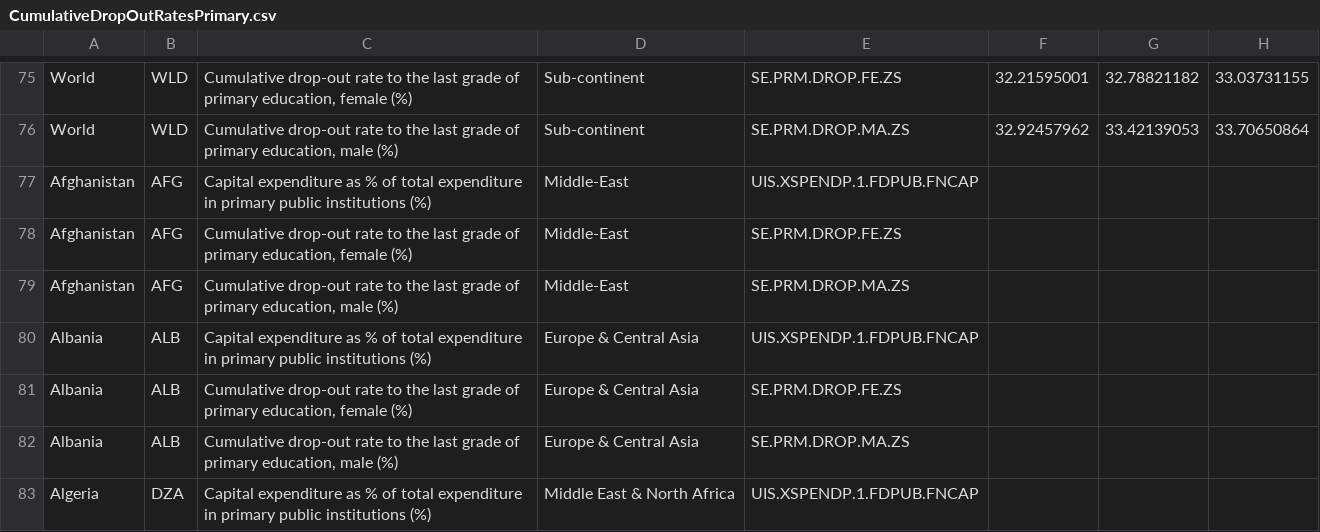
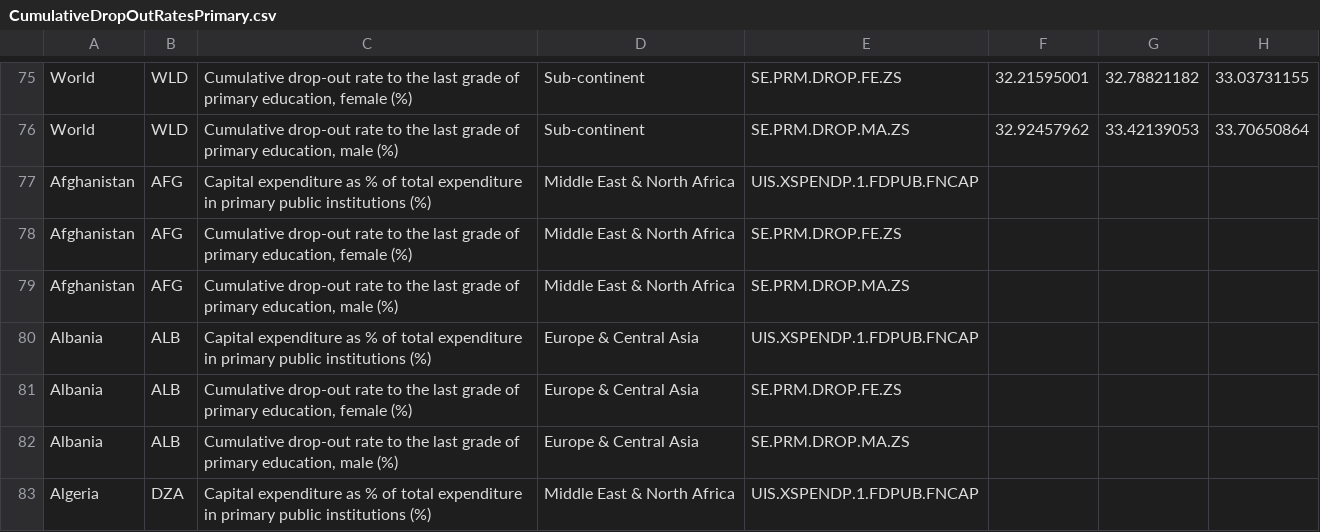
Before and after one commit to xavierandueza/FIT3179_Data_Vis, a CSV file: data/CumulativeDropOutRatesPrimary.csv, drawn as a sheet; only a part is shown, gaps mark what is left out; the diff names each change by its address in the sheet, - before the commit and + after, or states it on an @@ line.

Commit message:
Update CumulativeDropOutRatesPrimary.csv

```diff
--- a/data/CumulativeDropOutRatesPrimary.csv
+++ b/data/CumulativeDropOutRatesPrimary.csv
-D77:D79: Middle-East
+D77:D79: Middle East & North Africa
```
